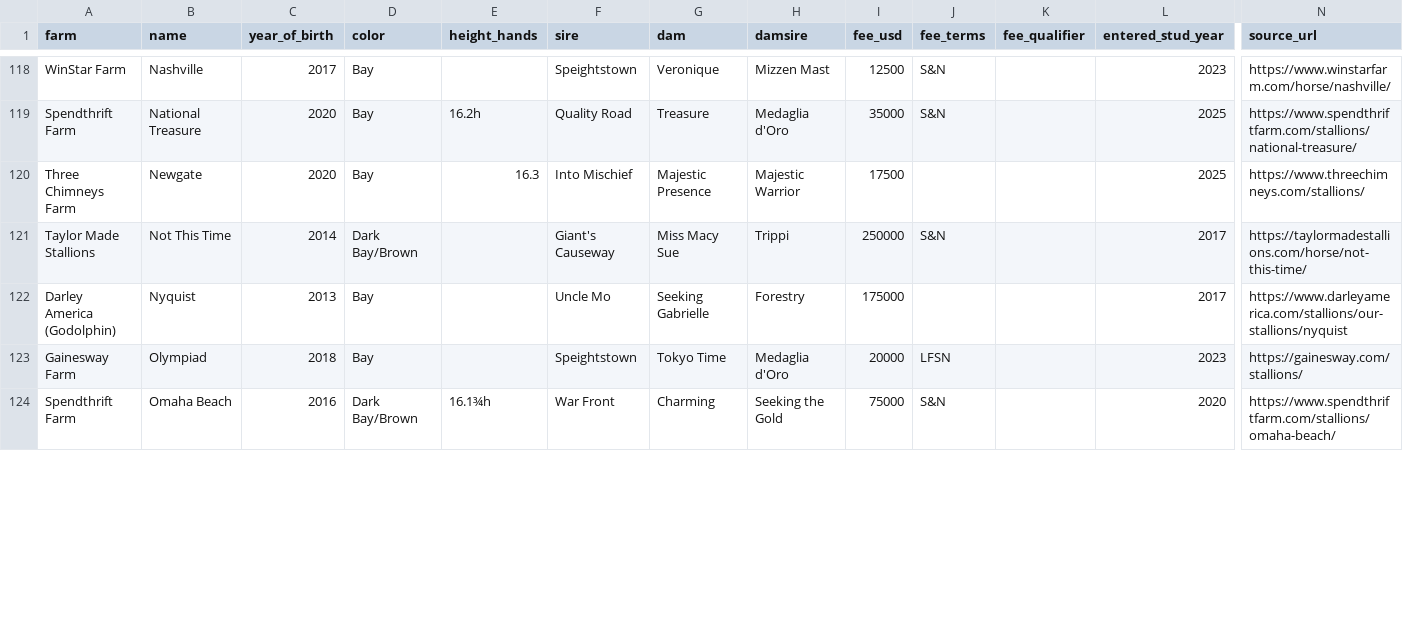
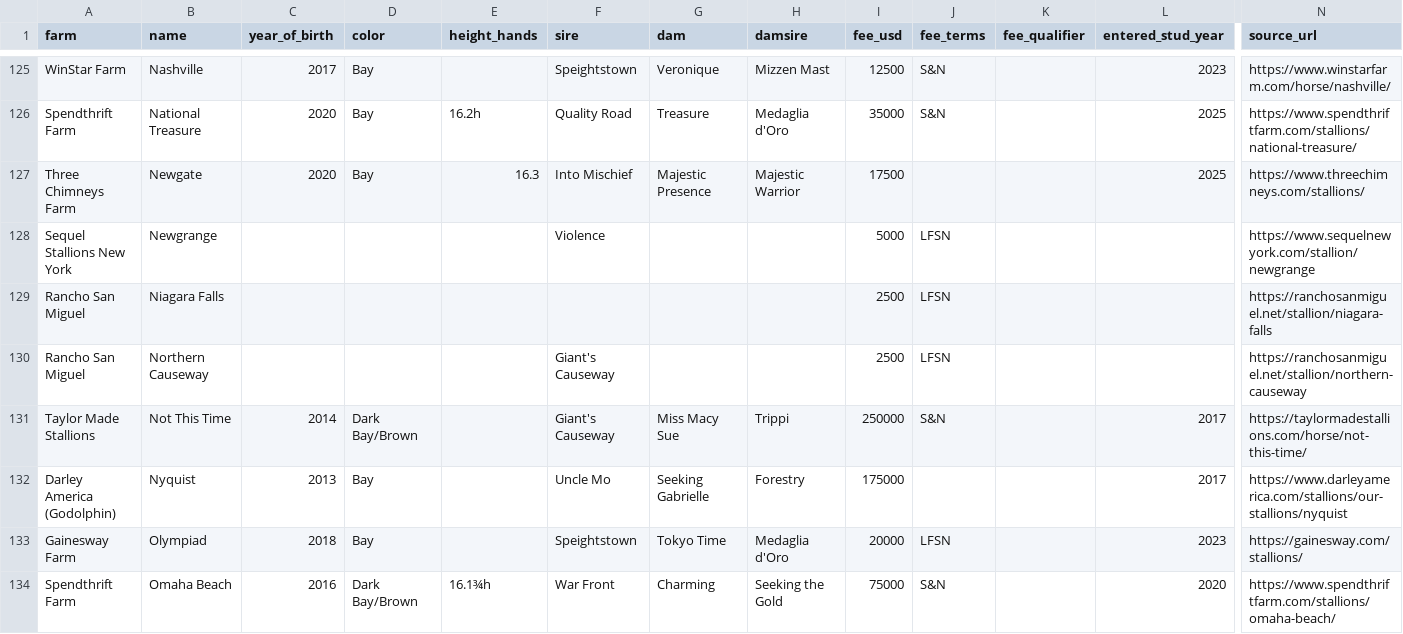
Before and after one commit to agochs/sirevalue, a CSV file: worker/rosters-combined.csv, drawn as a sheet; only a part is shown, gaps mark what is left out; rows hold the shown columns only; the diff covers the shown part only; the diff names each change by its address in the sheet, - before the commit and + after, or states it on an @@ line.

Commit message:
NY+CA expansion: 171→187 stallions, 16→19 farms (Sequel NY, McMahon NY, Rancho San Miguel CA); audits clean

```diff
--- a/worker/rosters-combined.csv
+++ b/worker/rosters-combined.csv
+row 128: Sequel Stallions New York | Newgrange |  |  |  | Violence |  |  | 5000 | LFSN |  |  | https://www.sequelnewyork.com/stallion/newgrange
+row 129: Rancho San Miguel | Niagara Falls |  |  |  |  |  |  | 2500 | LFSN |  |  | https://ranchosanmiguel.net/stallion/niagara-falls
+row 130: Rancho San Miguel | Northern Causeway |  |  |  | Giant's Causeway |  |  | 2500 | LFSN |  |  | https://ranchosanmiguel.net/stallion/northern-causeway
```
Also changed, not shown: 13 added rows and 77 edited cells elsewhere in this file, 15 other files.
